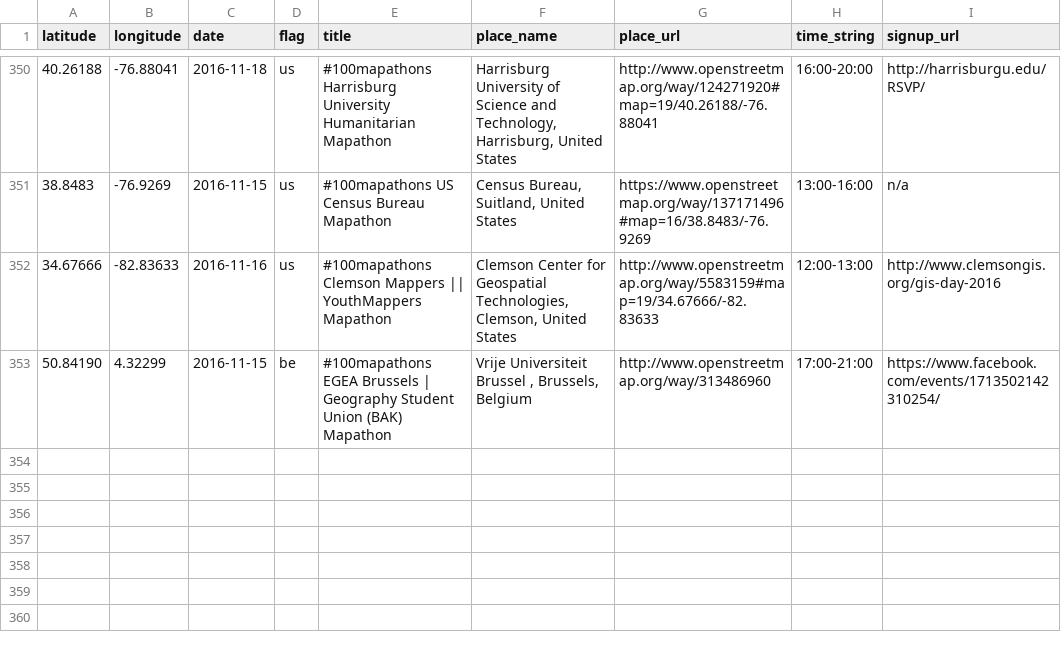
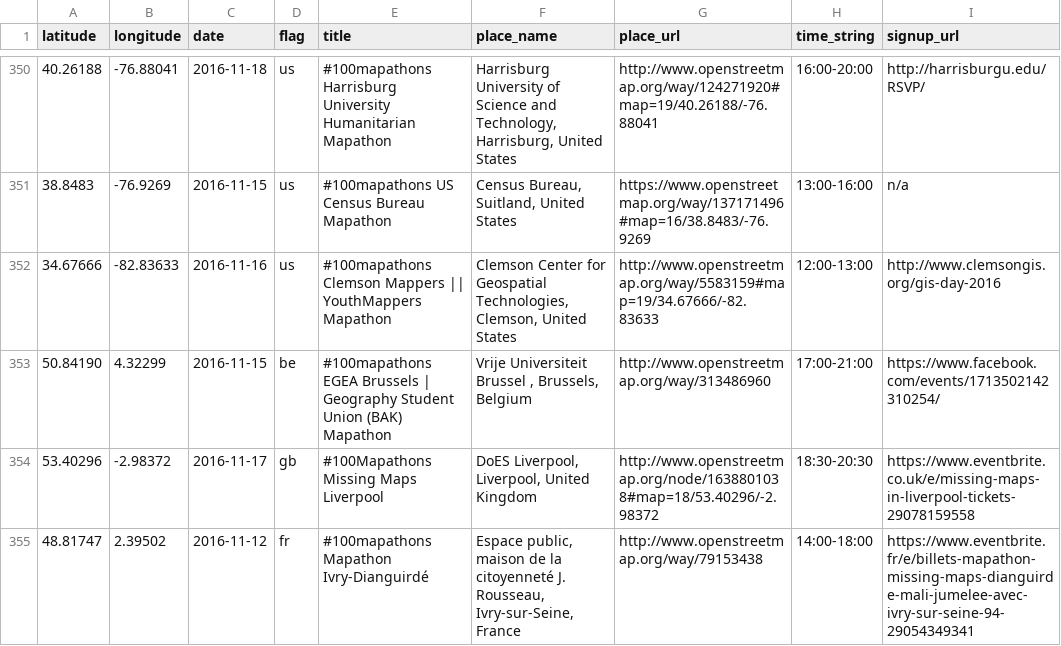
Before and after one commit to MissingMaps/events, a CSV file: events.csv, drawn as a sheet; only a part is shown, gaps mark what is left out.

Commit message:
Update events.csv

```diff
--- a/events.csv
+++ b/events.csv
@@ -353 +353,3 @@ latitude,longitude,date,flag,title,place_name,place_url,time_string,signup_url
 50.84190,4.32299,2016-11-15,be,#100mapathons EGEA Brussels | Geography Student Union (BAK) Mapathon,"Vrije Universiteit Brussel , Brussels, Belgium",http://www.openstreetmap.org/way/313486960,17:00-21:00,https://www.facebook.com/events/1713502142310254/
+53.40296,-2.98372,2016-11-17,gb,#100Mapathons Missing Maps Liverpool,"DoES Liverpool, Liverpool, United Kingdom",http://www.openstreetmap.org/node/1638801038#map=18/53.40296/-2.98372,18:30-20:30,https://www.eventbrite.co.uk/e/missing-maps-in-liverpool-tickets-29078159558
+48.81747,2.39502,2016-11-12,fr,#100mapathons Mapathon Ivry-Dianguirdé,"Espace public, maison de la citoyenneté J. Rousseau, Ivry-sur-Seine, France",http://www.openstreetmap.org/way/79153438,14:00-18:00,https://www.eventbrite.fr/e/billets-mapathon-missing-maps-dianguirde-mali-jumelee-avec-ivry-sur-seine-94-29054349341
```
